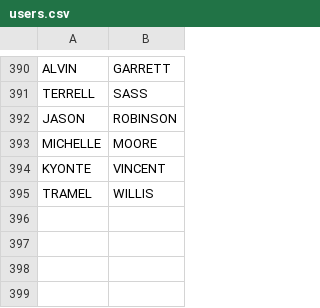
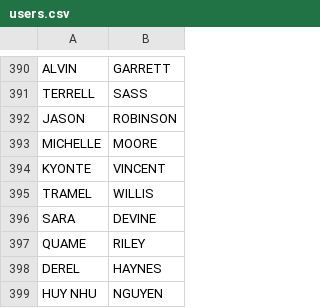
Before and after one commit to corydiamand/mlm, a CSV file: lib/assets/users.csv, drawn as a sheet; only a part is shown, gaps mark what is left out; the diff names each change by its address in the sheet, - before the commit and + after, or states it on an @@ line.

```diff
--- a/lib/assets/users.csv
+++ b/lib/assets/users.csv
+row 396: SARA | DEVINE
+row 397: QUAME | RILEY
+row 398: DEREL | HAYNES
+row 399: HUY NHU | NGUYEN
```
Also changed, not shown: lib/assets/audio_products.csv, lib/assets/claims.csv, 2 other files.
